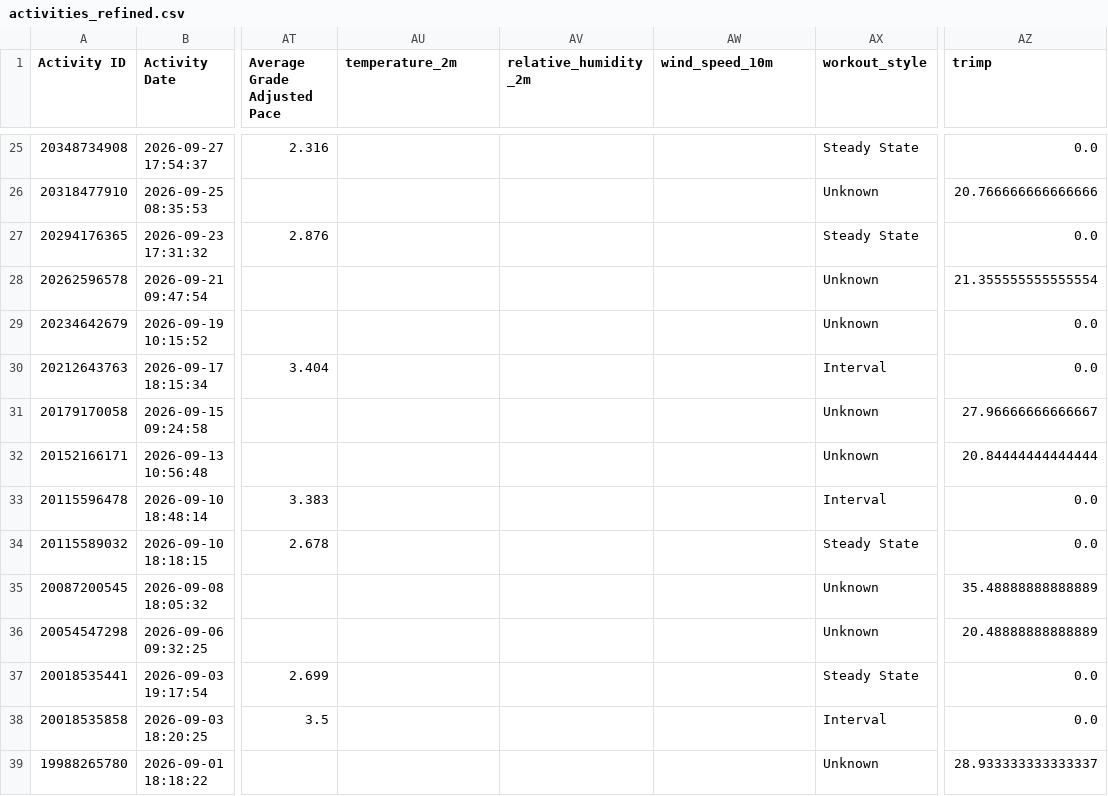
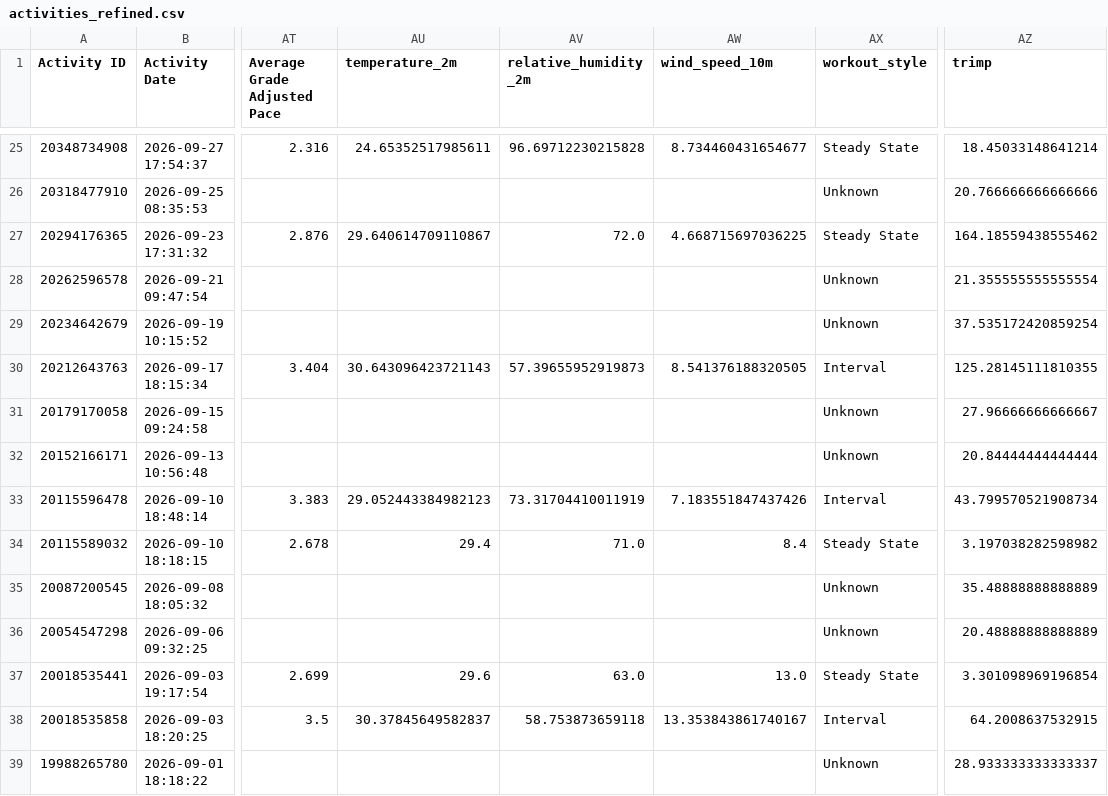
Before and after one commit to justinhojt/strava-viz, a CSV file: data/activities_refined.csv, drawn as a sheet; only a part is shown, gaps mark what is left out; the diff covers the shown part only; the diff names each change by its address in the sheet, - before the commit and + after, or states it on an @@ line.

```diff
--- a/data/activities_refined.csv
+++ b/data/activities_refined.csv
-AU25 (temperature_2m): (empty)
+AU25 (temperature_2m): 24.65352517985611
-AV25 (relative_humidity_2m): (empty)
+AV25 (relative_humidity_2m): 96.69712230215828
-AW25 (wind_speed_10m): (empty)
+AW25 (wind_speed_10m): 8.734460431654677
-AZ25 (trimp): 0.0
+AZ25 (trimp): 18.45033148641214
-AU27 (temperature_2m): (empty)
+AU27 (temperature_2m): 29.640614709110867
-AV27 (relative_humidity_2m): (empty)
+AV27 (relative_humidity_2m): 72.0
-AW27 (wind_speed_10m): (empty)
+AW27 (wind_speed_10m): 4.668715697036225
-AZ27 (trimp): 0.0
+AZ27 (trimp): 164.18559438555462
-AZ29 (trimp): 0.0
+AZ29 (trimp): 37.535172420859254
-AU30 (temperature_2m): (empty)
+AU30 (temperature_2m): 30.643096423721143
-AV30 (relative_humidity_2m): (empty)
+AV30 (relative_humidity_2m): 57.39655952919873
-AW30 (wind_speed_10m): (empty)
+AW30 (wind_speed_10m): 8.541376188320505
-AZ30 (trimp): 0.0
+AZ30 (trimp): 125.28145111810355
-AU33 (temperature_2m): (empty)
+AU33 (temperature_2m): 29.052443384982123
-AV33 (relative_humidity_2m): (empty)
+AV33 (relative_humidity_2m): 73.31704410011919
-AW33 (wind_speed_10m): (empty)
+AW33 (wind_speed_10m): 7.183551847437426
-AZ33 (trimp): 0.0
+AZ33 (trimp): 43.799570521908734
-AU34 (temperature_2m): (empty)
+AU34 (temperature_2m): 29.4
-AV34 (relative_humidity_2m): (empty)
+AV34 (relative_humidity_2m): 71.0
-AW34 (wind_speed_10m): (empty)
+AW34 (wind_speed_10m): 8.4
-AZ34 (trimp): 0.0
+AZ34 (trimp): 3.197038282598982
-AU37 (temperature_2m): (empty)
+AU37 (temperature_2m): 29.6
-AV37 (relative_humidity_2m): (empty)
+AV37 (relative_humidity_2m): 63.0
-AW37 (wind_speed_10m): (empty)
+AW37 (wind_speed_10m): 13.0
-AZ37 (trimp): 0.0
+AZ37 (trimp): 3.301098969196854
-AU38 (temperature_2m): (empty)
+AU38 (temperature_2m): 30.37845649582837
-AV38 (relative_humidity_2m): (empty)
+AV38 (relative_humidity_2m): 58.753873659118
-AW38 (wind_speed_10m): (empty)
+AW38 (wind_speed_10m): 13.353843861740167
-AZ38 (trimp): 0.0
+AZ38 (trimp): 64.2008637532915
```
Also changed, not shown: 81 edited cells elsewhere in this file, 1 other file.
